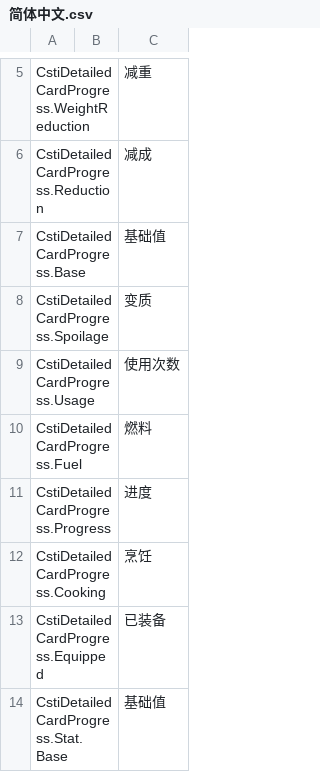
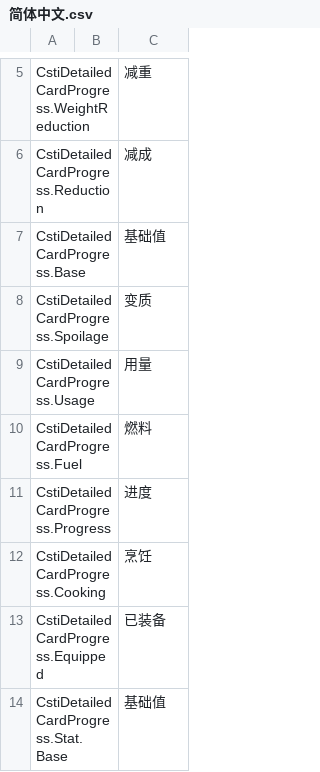
Before and after one commit to computerfan/CstiDetailedCardProgress, a CSV file: locale/简体中文.csv, drawn as a sheet; only a part is shown, gaps mark what is left out.

Commit message:
Update CN

```diff
--- a/locale/简体中文.csv
+++ b/locale/简体中文.csv
@@ -8,3 +8,3 @@ CstiDetailedCardProgress.Base,,基础值
 CstiDetailedCardProgress.Spoilage,,变质
-CstiDetailedCardProgress.Usage,,使用次数
+CstiDetailedCardProgress.Usage,,用量
 CstiDetailedCardProgress.Fuel,,燃料
```
